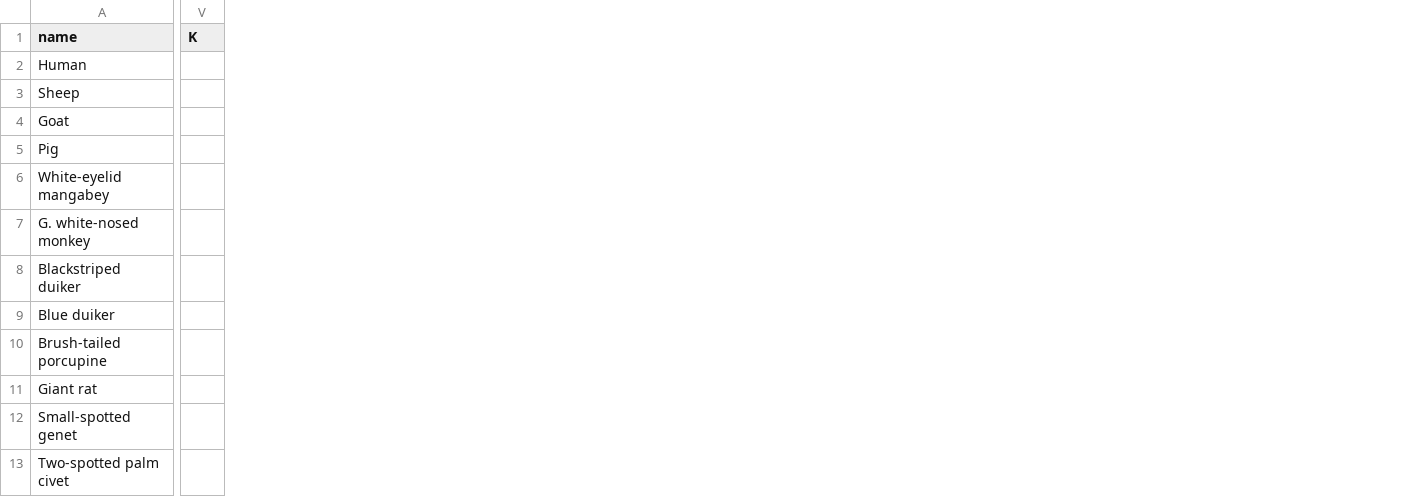
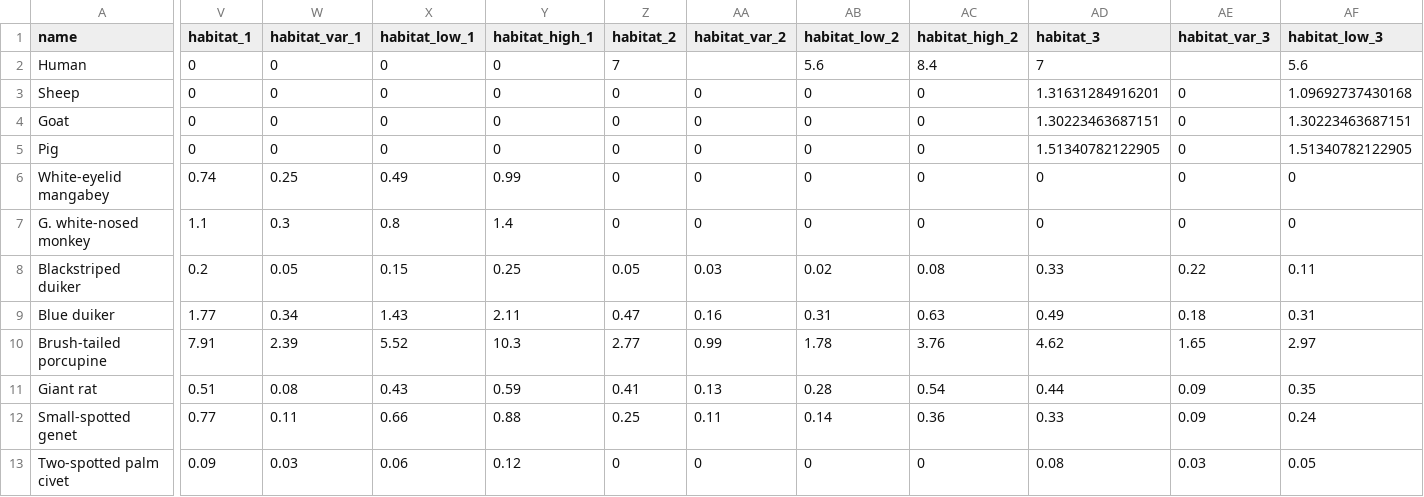
Before and after one commit to sbfnk/trypanosomiasis, a CSV file: data/bipindi_norecovery.csv, drawn as a sheet; only a part is shown, gaps mark what is left out; removed rows and columns are numbered as before the commit, all else as after; the diff covers the shown part only; the diff names each change by its address in the sheet, - before the commit and + after, or states it on an @@ line.

Commit message:
add habitat info

```diff
--- a/data/bipindi_norecovery.csv
+++ b/data/bipindi_norecovery.csv
-column V (K), empty
+column V (habitat_1), rows 2-13: 0 | 0 | 0 | 0 | 0.74 | 1.1 | 0.2 | 1.77 | 7.91 | 0.51 | 0.77 | 0.09
+column W (habitat_var_1), rows 2-13: 0 | 0 | 0 | 0 | 0.25 | 0.3 | 0.05 | 0.34 | 2.39 | 0.08 | 0.11 | 0.03
+column X (habitat_low_1), rows 2-13: 0 | 0 | 0 | 0 | 0.49 | 0.8 | 0.15 | 1.43 | 5.52 | 0.43 | 0.66 | 0.06
+column Y (habitat_high_1), rows 2-13: 0 | 0 | 0 | 0 | 0.99 | 1.4 | 0.25 | 2.11 | 10.3 | 0.59 | 0.88 | 0.12
+column Z (habitat_2), rows 2-13: 7 | 0 | 0 | 0 | 0 | 0 | 0.05 | 0.47 | 2.77 | 0.41 | 0.25 | 0
+column AA (habitat_var_2), rows 3-13: 0 | 0 | 0 | 0 | 0 | 0.03 | 0.16 | 0.99 | 0.13 | 0.11 | 0
+column AB (habitat_low_2), rows 2-13: 5.6 | 0 | 0 | 0 | 0 | 0 | 0.02 | 0.31 | 1.78 | 0.28 | 0.14 | 0
+column AC (habitat_high_2), rows 2-13: 8.4 | 0 | 0 | 0 | 0 | 0 | 0.08 | 0.63 | 3.76 | 0.54 | 0.36 | 0
+column AD (habitat_3), rows 2-13: 7 | 1.31631284916201 | 1.30223463687151 | 1.51340782122905 | 0 | 0 | 0.33 | 0.49 | 4.62 | 0.44 | 0.33 | 0.08
+column AE (habitat_var_3), rows 3-13: 0 | 0 | 0 | 0 | 0 | 0.22 | 0.18 | 1.65 | 0.09 | 0.09 | 0.03
+column AF (habitat_low_3), rows 2-13: 5.6 | 1.09692737430168 | 1.30223463687151 | 1.51340782122905 | 0 | 0 | 0.11 | 0.31 | 2.97 | 0.35 | 0.24 | 0.05
```
Also changed, not shown: 5 added columns elsewhere in this file, 1 other file.
